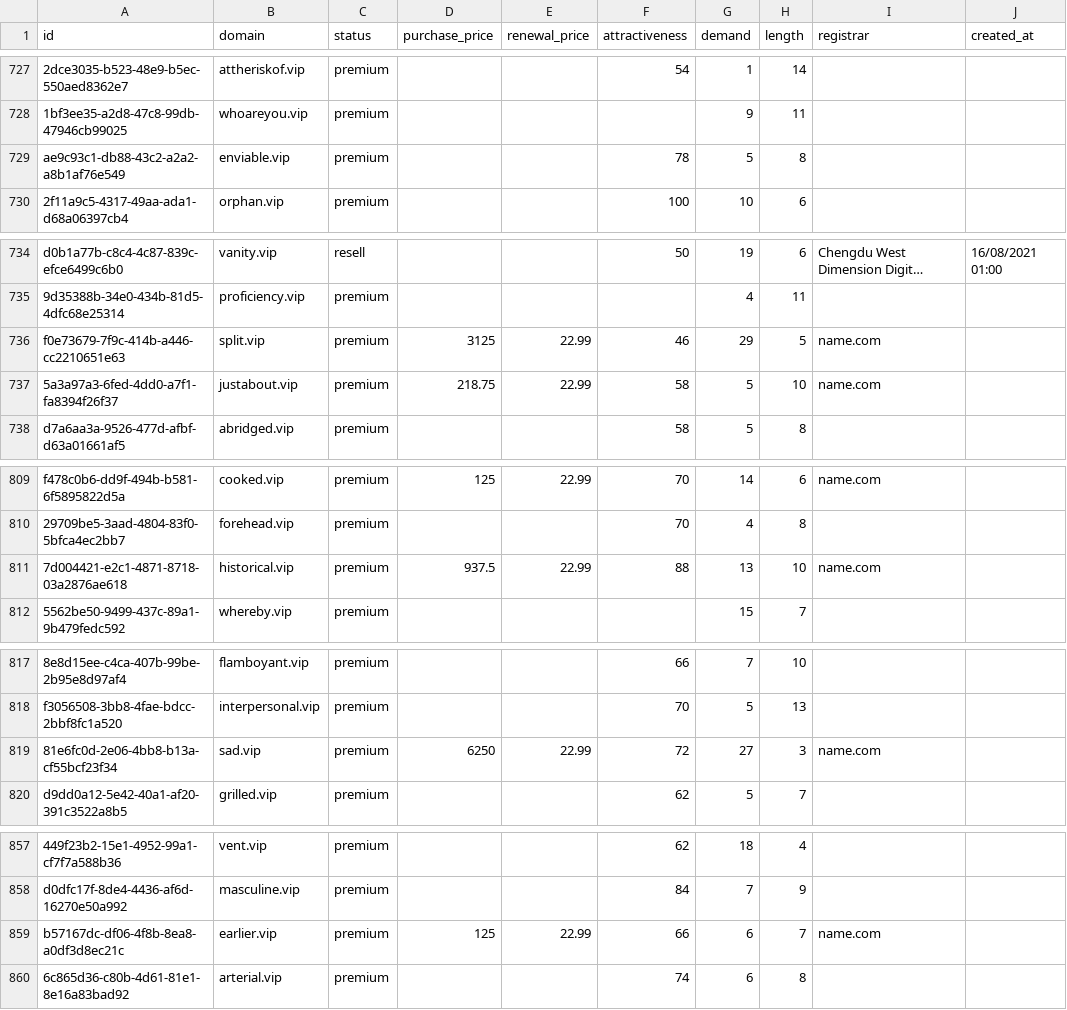
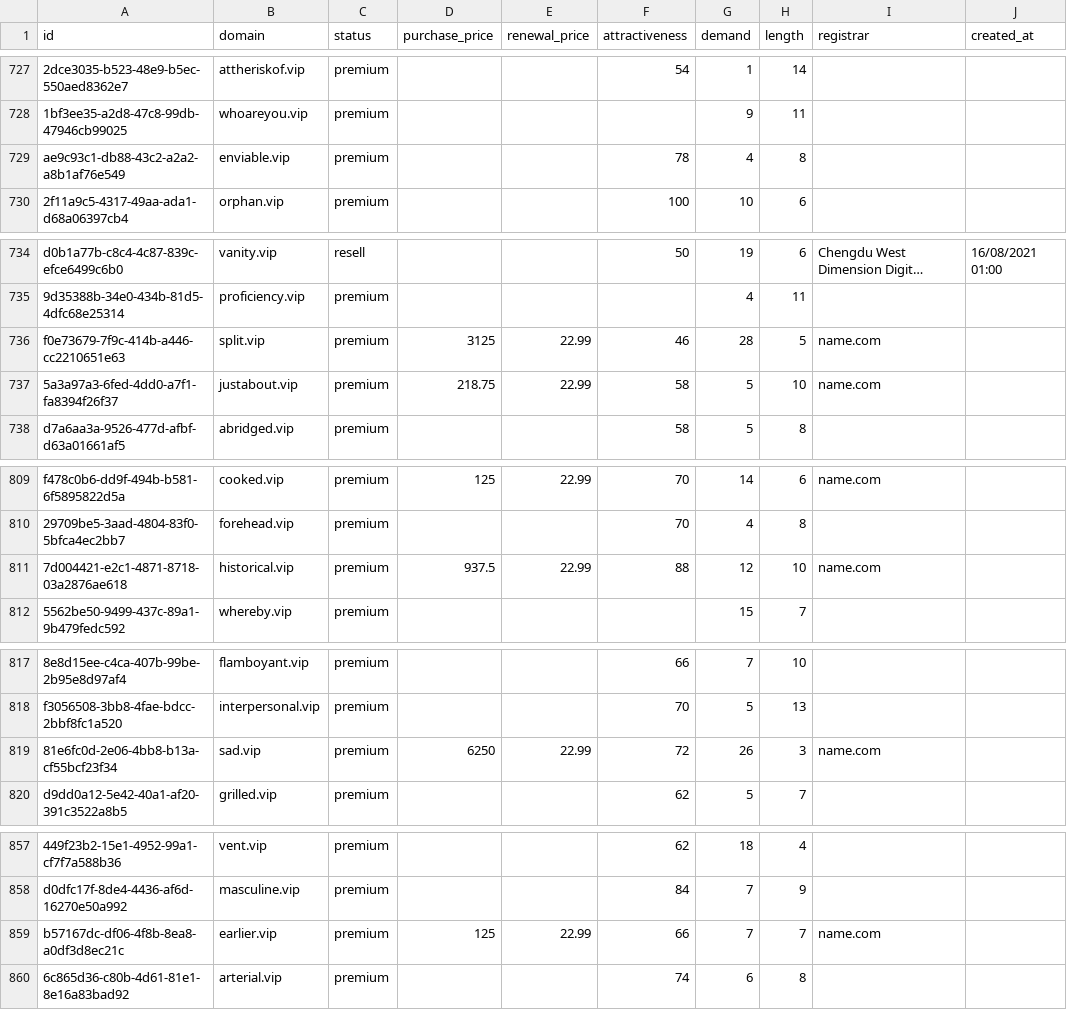
Before and after one commit to UniqueDomains/vip-oneword-domains, a CSV file: vip.csv, drawn as a sheet; only a part is shown, gaps mark what is left out; long unchanged cells end in …; the diff covers the shown part only; the diff names each change by its address in the sheet, - before the commit and + after, or states it on an @@ line.

```diff
--- a/vip.csv
+++ b/vip.csv
-G729 (demand): 5
+G729 (demand): 4
-G736 (demand): 29
+G736 (demand): 28
-G811 (demand): 13
+G811 (demand): 12
-G819 (demand): 27
+G819 (demand): 26
-G859 (demand): 6
+G859 (demand): 7
```
Also changed, not shown: 68 edited cells elsewhere in this file, 3 other files.
